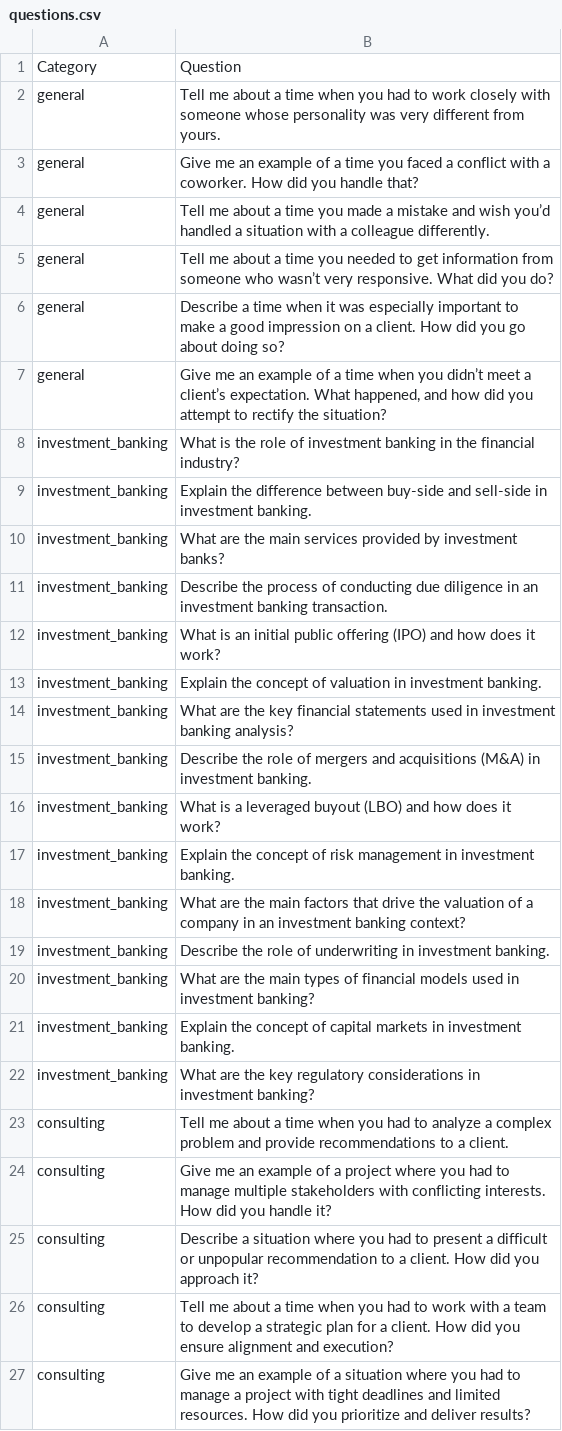
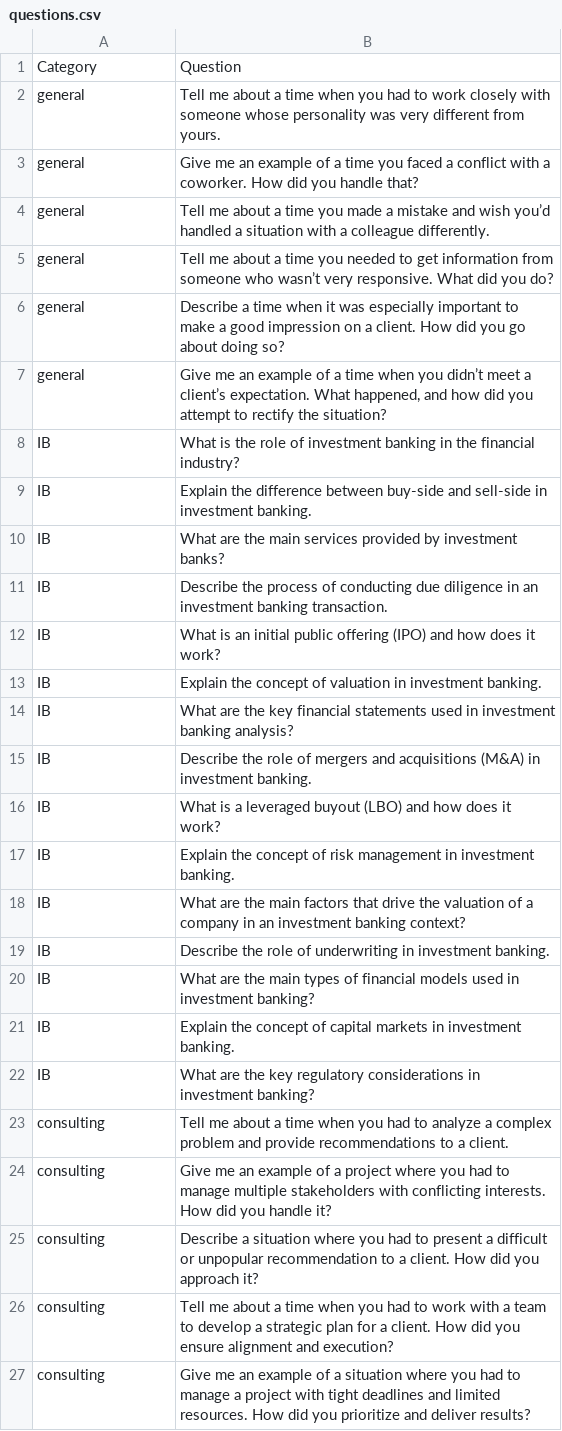
Before and after one commit to ashleyzhang01/SphinxAI, a CSV file: static/questions.csv, drawn as a sheet; only a part is shown.

Commit message:
import questions

```diff
--- a/static/questions.csv
+++ b/static/questions.csv
@@ -7,17 +7,17 @@ general, "Describe a time when it was especially important to make a good impres
 general, "Give me an example of a time when you didn’t meet a client’s expectation. What happened, and how did you attempt to rectify the situation?"
-investment_banking, "What is the role of investment banking in the financial industry?"
-investment_banking, "Explain the difference between buy-side and sell-side in investment banking."
-investment_banking, "What are the main services provided by investment banks?"
-investment_banking, "Describe the process of conducting due diligence in an investment banking transaction."
-investment_banking, "What is an initial public offering (IPO) and how does it work?"
-investment_banking, "Explain the concept of valuation in investment banking."
-investment_banking, "What are the key financial statements used in investment banking analysis?"
-investment_banking, "Describe the role of mergers and acquisitions (M&A) in investment banking."
-investment_banking, "What is a leveraged buyout (LBO) and how does it work?"
-investment_banking, "Explain the concept of risk management in investment banking."
-investment_banking, "What are the main factors that drive the valuation of a company in an investment banking context?"
-investment_banking, "Describe the role of underwriting in investment banking."
-investment_banking, "What are the main types of financial models used in investment banking?"
-investment_banking, "Explain the concept of capital markets in investment banking."
-investment_banking, "What are the key regulatory considerations in investment banking?"
+IB, "What is the role of investment banking in the financial industry?"
+IB, "Explain the difference between buy-side and sell-side in investment banking."
+IB, "What are the main services provided by investment banks?"
+IB, "Describe the process of conducting due diligence in an investment banking transaction."
+IB, "What is an initial public offering (IPO) and how does it work?"
+IB, "Explain the concept of valuation in investment banking."
+IB, "What are the key financial statements used in investment banking analysis?"
+IB, "Describe the role of mergers and acquisitions (M&A) in investment banking."
+IB, "What is a leveraged buyout (LBO) and how does it work?"
+IB, "Explain the concept of risk management in investment banking."
+IB, "What are the main factors that drive the valuation of a company in an investment banking context?"
+IB, "Describe the role of underwriting in investment banking."
+IB, "What are the main types of financial models used in investment banking?"
+IB, "Explain the concept of capital markets in investment banking."
+IB, "What are the key regulatory considerations in investment banking?"
 consulting, "Tell me about a time when you had to analyze a complex problem and provide recommendations to a client."
```
Also changed, not shown: 6 other files.
